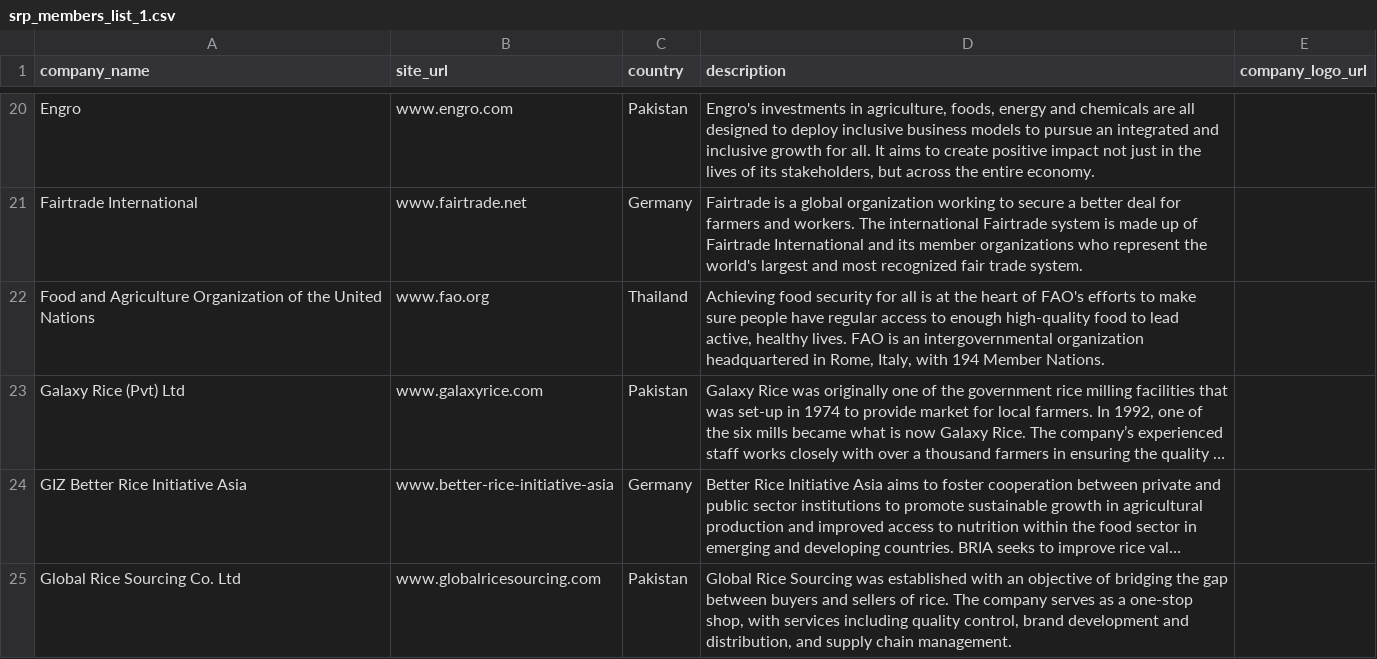
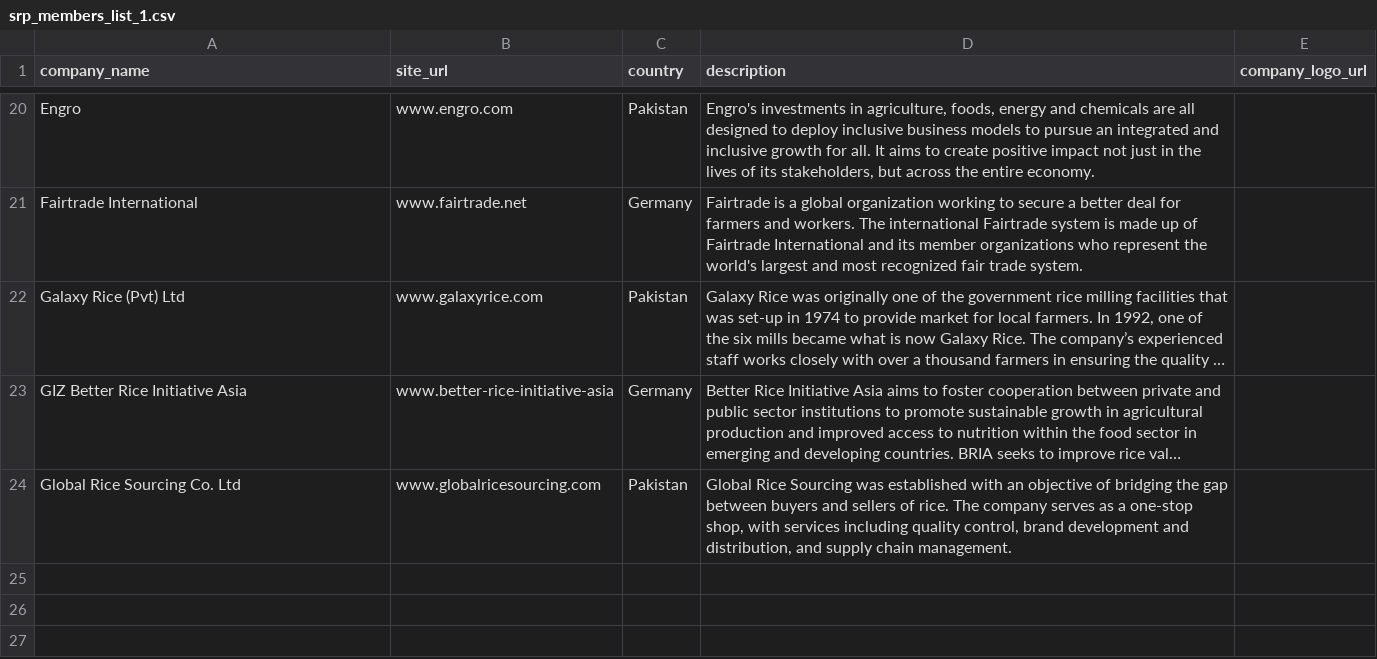
Before and after one commit to sustainablericeplatform/sustainablericeplatform.github.io, a CSV file: _data/srp_members_list_1.csv, drawn as a sheet; only a part is shown, gaps mark what is left out; long unchanged cells end in …; the diff names each change by its address in the sheet, - before the commit and + after, or states it on an @@ line.

Commit message:
Update srp_members_list_1.csv

```diff
--- a/_data/srp_members_list_1.csv
+++ b/_data/srp_members_list_1.csv
-row 22: Food and Agriculture Organization of the United Nations | www.fao.org | Thailand | Achieving food security for all is at the heart of FAO's efforts to make sure people have regular access to enough high-quality food to lead active, healthy lives. FAO is an intergovernmental organization headquartered in Rome, Italy, with 194 Member Nations.
```
